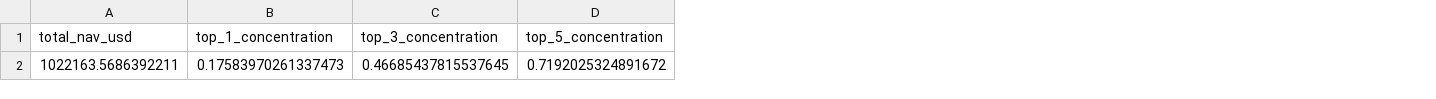
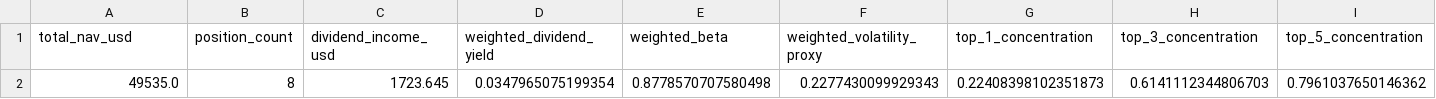
Before and after one commit to rohen97/Quantitative-Optimisation-Risk-Engine, a CSV file: reports/outputs/current_portfolio_diagnostics.csv, drawn as a sheet; only a part is shown; removed rows and columns are numbered as before the commit, all else as after; rows hold the shown columns only; the diff names each change by its address in the sheet, - before the commit and + after, or states it on an @@ line.

Commit message:
Build current portfolio ingestion and diagnostics engine

```diff
--- a/reports/outputs/current_portfolio_diagnostics.csv
+++ b/reports/outputs/current_portfolio_diagnostics.csv
+column B (position_count), empty
+column C (dividend_income_usd), empty
+column D (weighted_dividend_yield), empty
+column E (weighted_beta), empty
+column F (weighted_volatility_proxy), empty
-row 2: 1022163.5686392211 | 0.17583970261337473 | 0.46685437815537645 | 0.7192025324891672
+row 2: 49535.0 | 8 | 1723.645 | 0.0347965075199354 | 0.8778570707580498 | 0.2277430099929343 | 0.22408398102351873 | 0.6141112344806703 | 0.7961037650146362
```
Also changed, not shown: reports/outputs/recommendations_12m.csv, reports/outputs/recommendations_3m.csv, 28 other files.
